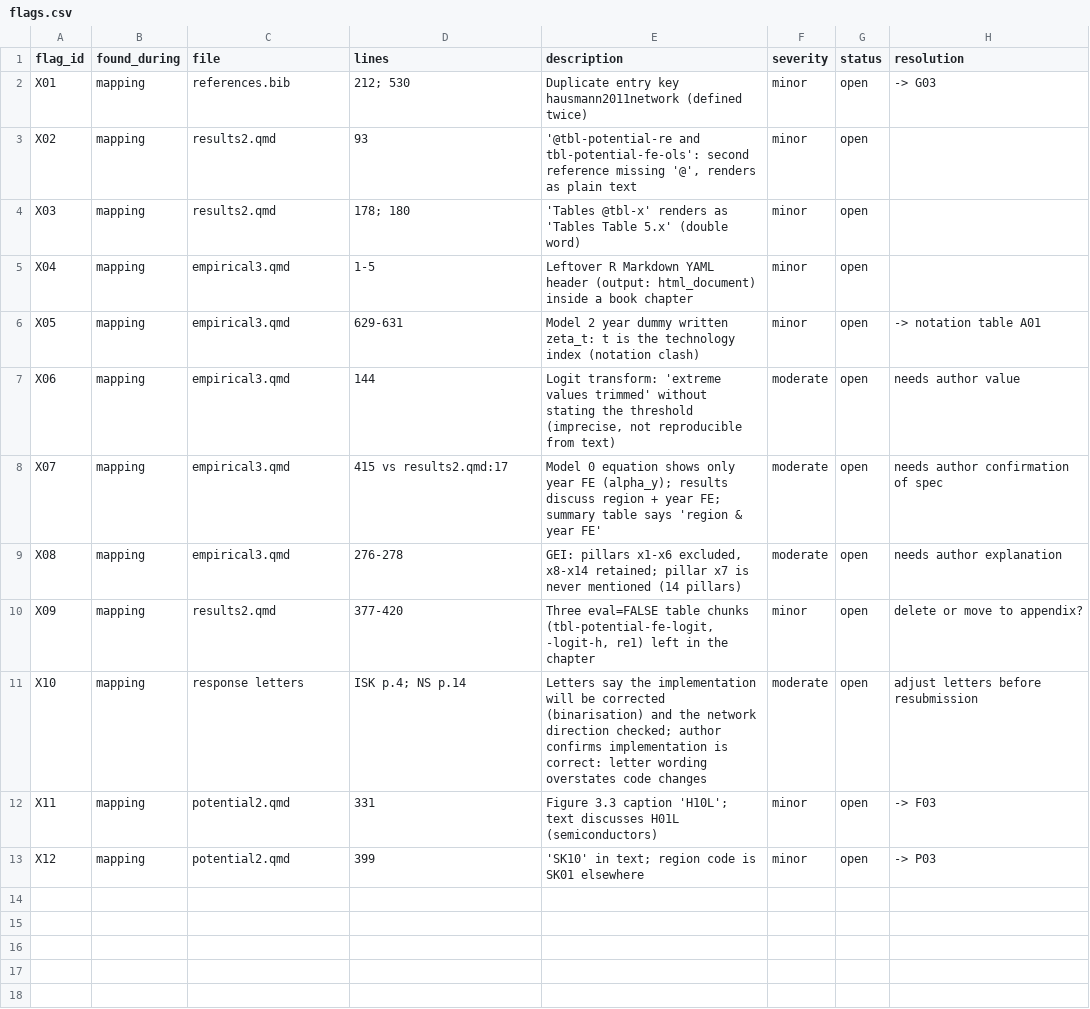
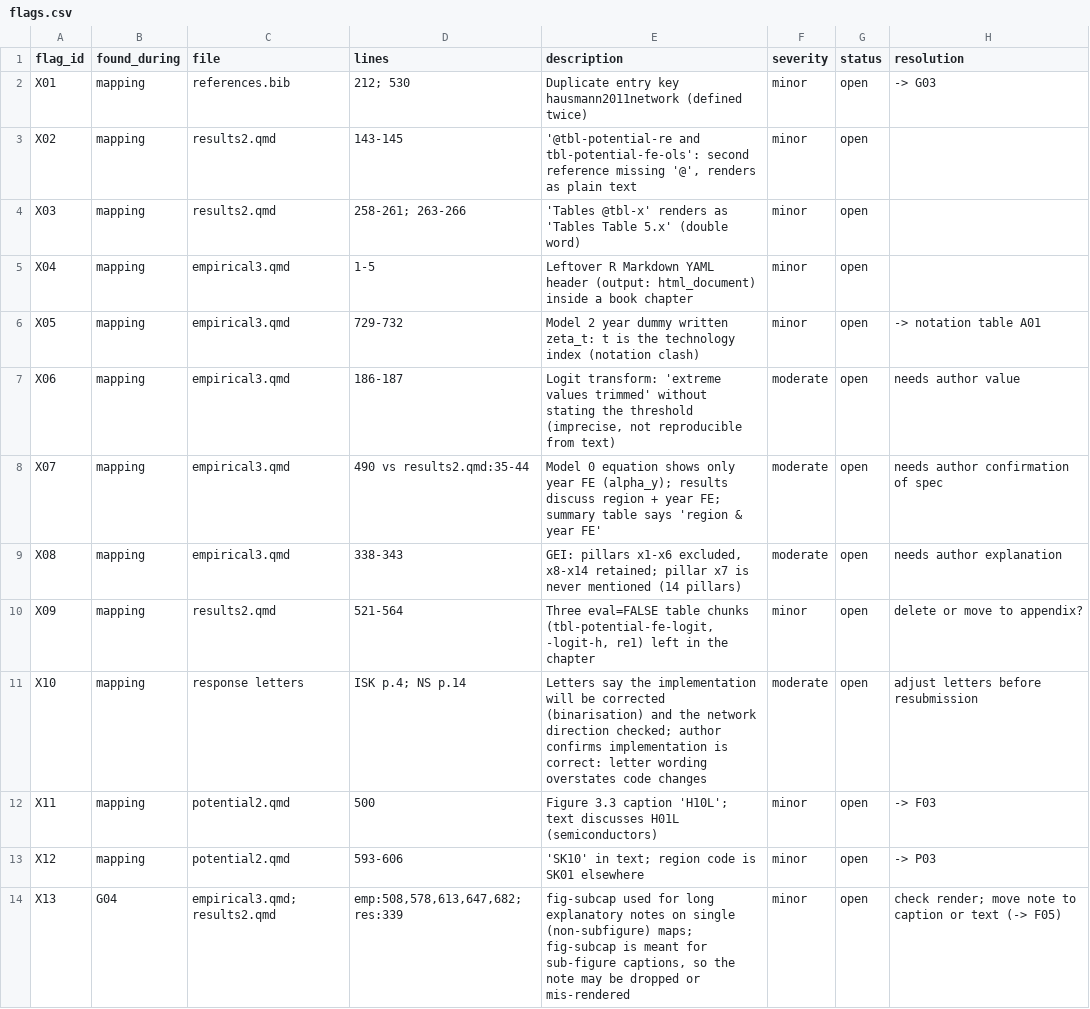
Before and after one commit to bennour007/dissertation, a CSV file: revision/flags.csv, drawn as a sheet.

```diff
--- a/revision/flags.csv
+++ b/revision/flags.csv
@@ -2,12 +2,13 @@ flag_id,found_during,file,lines,description,severity,status,resolution
 X01,mapping,references.bib,212; 530,Duplicate entry key hausmann2011network (defined twice),minor,open,-> G03
-X02,mapping,results2.qmd,93,"'@tbl-potential-re and tbl-potential-fe-ols': second reference missing '@', renders as plain text",minor,open,
-X03,mapping,results2.qmd,178; 180,'Tables @tbl-x' renders as 'Tables Table 5.x' (double word),minor,open,
+X02,mapping,results2.qmd,143-145,"'@tbl-potential-re and tbl-potential-fe-ols': second reference missing '@', renders as plain text",minor,open,
+X03,mapping,results2.qmd,258-261; 263-266,'Tables @tbl-x' renders as 'Tables Table 5.x' (double word),minor,open,
 X04,mapping,empirical3.qmd,1-5,Leftover R Markdown YAML header (output: html_document) inside a book chapter,minor,open,
-X05,mapping,empirical3.qmd,629-631,Model 2 year dummy written zeta_t: t is the technology index (notation clash),minor,open,-> notation table A01
-X06,mapping,empirical3.qmd,144,"Logit transform: 'extreme values trimmed' without stating the threshold (imprecise, not reproducible from text)",moderate,open,needs author value
-X07,mapping,empirical3.qmd,415 vs results2.qmd:17,Model 0 equation shows only year FE (alpha_y); results discuss region + year FE; summary table says 'region & year FE',moderate,open,needs author confirmation of spec
-X08,mapping,empirical3.qmd,276-278,"GEI: pillars x1-x6 excluded, x8-x14 retained; pillar x7 is never mentioned (14 pillars)",moderate,open,needs author explanation
-X09,mapping,results2.qmd,377-420,"Three eval=FALSE table chunks (tbl-potential-fe-logit, -logit-h, re1) left in the chapter",minor,open,delete or move to appendix?
+X05,mapping,empirical3.qmd,729-732,Model 2 year dummy written zeta_t: t is the technology index (notation clash),minor,open,-> notation table A01
+X06,mapping,empirical3.qmd,186-187,"Logit transform: 'extreme values trimmed' without stating the threshold (imprecise, not reproducible from text)",moderate,open,needs author value
+X07,mapping,empirical3.qmd,490 vs results2.qmd:35-44,Model 0 equation shows only year FE (alpha_y); results discuss region + year FE; summary table says 'region & year FE',moderate,open,needs author confirmation of spec
+X08,mapping,empirical3.qmd,338-343,"GEI: pillars x1-x6 excluded, x8-x14 retained; pillar x7 is never mentioned (14 pillars)",moderate,open,needs author explanation
+X09,mapping,results2.qmd,521-564,"Three eval=FALSE table chunks (tbl-potential-fe-logit, -logit-h, re1) left in the chapter",minor,open,delete or move to appendix?
 X10,mapping,response letters,ISK p.4; NS p.14,Letters say the implementation will be corrected (binarisation) and the network direction checked; author confirms implementation is correct: letter wording overstates code changes,moderate,open,adjust letters before resubmission
-X11,mapping,potential2.qmd,331,Figure 3.3 caption 'H10L'; text discusses H01L (semiconductors),minor,open,-> F03
-X12,mapping,potential2.qmd,399,'SK10' in text; region code is SK01 elsewhere,minor,open,-> P03
+X11,mapping,potential2.qmd,500,Figure 3.3 caption 'H10L'; text discusses H01L (semiconductors),minor,open,-> F03
+X12,mapping,potential2.qmd,593-606,'SK10' in text; region code is SK01 elsewhere,minor,open,-> P03
+X13,G04,empirical3.qmd; results2.qmd,"emp:508,578,613,647,682; res:339","fig-subcap used for long explanatory notes on single (non-subfigure) maps; fig-subcap is meant for sub-figure captions, so the note may be dropped or mis-rendered",minor,open,check render; move note to caption or text (-> F05)
```
Also changed, not shown: revision/units.csv, 9 other files.
